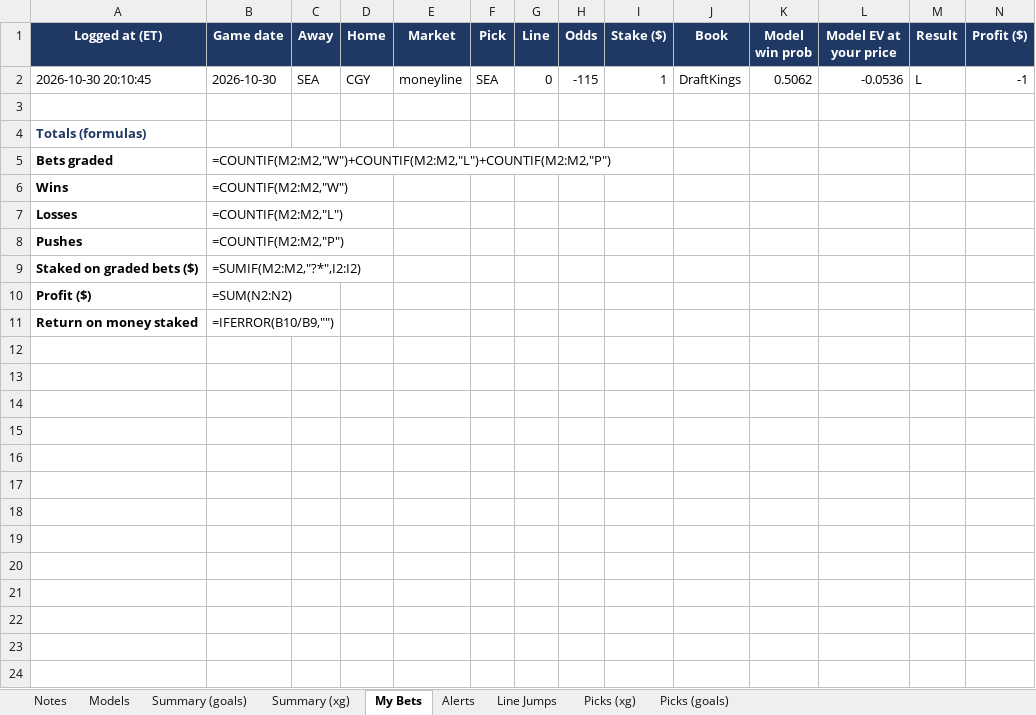
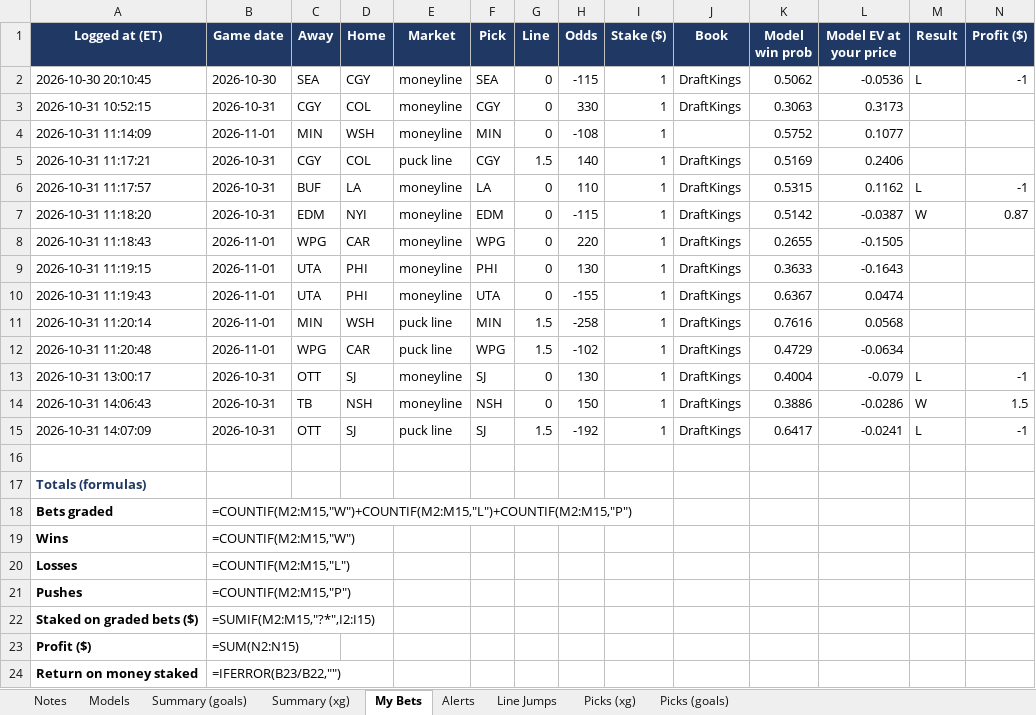
Before and after one commit to JeffreyD24/nhl-mixed-model, an Excel workbook: NHL_Live_Tracker.xlsx, sheet My Bets, drawn as a sheet; only a part is shown; values as stored, in another font and other column widths than the file's, no borders; formulas without a stored value are shown as written; addresses are those after the commit; rows hold the shown columns only; the diff names each change by its address in the sheet, - before the commit and + after, or states it on an @@ line.

```diff
--- a/NHL_Live_Tracker.xlsx (sheet My Bets)
+++ b/NHL_Live_Tracker.xlsx (sheet My Bets)
+row 3: 2026-10-31 10:52:15 | 2026-10-31 | CGY | COL | moneyline | CGY | 0 | 330 | 1 | DraftKings | 0.3063 | 0.3173
+row 4: 2026-10-31 11:14:09 | 2026-11-01 | MIN | WSH | moneyline | MIN | 0 | -108 | 1 |  | 0.5752 | 0.1077
+row 5: 2026-10-31 11:17:21 | 2026-10-31 | CGY | COL | puck line | CGY | 1.5 | 140 | 1 | DraftKings | 0.5169 | 0.2406
+row 6: 2026-10-31 11:17:57 | 2026-10-31 | BUF | LA | moneyline | LA | 0 | 110 | 1 | DraftKings | 0.5315 | 0.1162 | L | -1
+row 7: 2026-10-31 11:18:20 | 2026-10-31 | EDM | NYI | moneyline | EDM | 0 | -115 | 1 | DraftKings | 0.5142 | -0.0387 | W | 0.87
+row 8: 2026-10-31 11:18:43 | 2026-11-01 | WPG | CAR | moneyline | WPG | 0 | 220 | 1 | DraftKings | 0.2655 | -0.1505
+row 9: 2026-10-31 11:19:15 | 2026-11-01 | UTA | PHI | moneyline | PHI | 0 | 130 | 1 | DraftKings | 0.3633 | -0.1643
+row 10: 2026-10-31 11:19:43 | 2026-11-01 | UTA | PHI | moneyline | UTA | 0 | -155 | 1 | DraftKings | 0.6367 | 0.0474
+row 11: 2026-10-31 11:20:14 | 2026-11-01 | MIN | WSH | puck line | MIN | 1.5 | -258 | 1 | DraftKings | 0.7616 | 0.0568
+row 12: 2026-10-31 11:20:48 | 2026-11-01 | WPG | CAR | puck line | WPG | 1.5 | -102 | 1 | DraftKings | 0.4729 | -0.0634
+row 13: 2026-10-31 13:00:17 | 2026-10-31 | OTT | SJ | moneyline | SJ | 0 | 130 | 1 | DraftKings | 0.4004 | -0.079 | L | -1
+row 14: 2026-10-31 14:06:43 | 2026-10-31 | TB | NSH | moneyline | NSH | 0 | 150 | 1 | DraftKings | 0.3886 | -0.0286 | W | 1.5
+row 15: 2026-10-31 14:07:09 | 2026-10-31 | OTT | SJ | puck line | SJ | 1.5 | -192 | 1 | DraftKings | 0.6417 | -0.0241 | L | -1
-B18 (Game date): =COUNTIF(M2:M2,"W")+COUNTIF(M2:M2,"L")+COUNTIF(M2:M2,"P")
+B18 (Game date): =COUNTIF(M2:M15,"W")+COUNTIF(M2:M15,"L")+COUNTIF(M2:M15,"P")
-B19 (Game date): =COUNTIF(M2:M2,"W")
+B19 (Game date): =COUNTIF(M2:M15,"W")
-B20 (Game date): =COUNTIF(M2:M2,"L")
+B20 (Game date): =COUNTIF(M2:M15,"L")
-B21 (Game date): =COUNTIF(M2:M2,"P")
+B21 (Game date): =COUNTIF(M2:M15,"P")
-B22 (Game date): =SUMIF(M2:M2,"?*",I2:I2)
+B22 (Game date): =SUMIF(M2:M15,"?*",I2:I15)
-B23 (Game date): =SUM(N2:N2)
+B23 (Game date): =SUM(N2:N15)
-B24 (Game date): =IFERROR(B10/B9,"")
+B24 (Game date): =IFERROR(B23/B22,"")
```
Also changed, not shown: sheet Alerts, sheet Picks (goals), sheet Picks (xg), sheet Line Jumps, sheet Notes, sheet Models, 12 other files.
